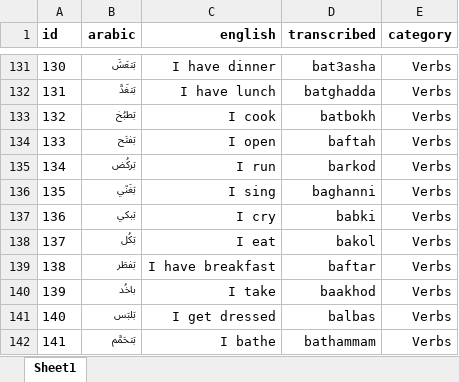
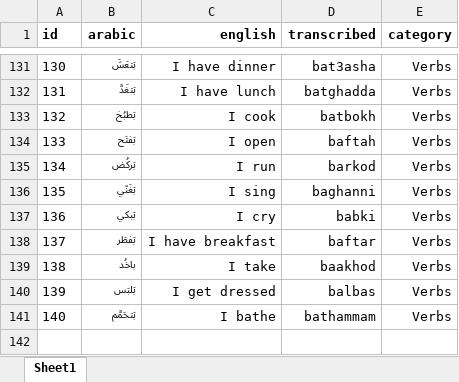
Before and after one commit to vladimiriii/arabic-flashcards, an Excel workbook: static/data/public/data.xlsx, sheet Sheet1, drawn as a sheet; only a part is shown, gaps mark what is left out; values as stored, in another font and other column widths than the file's, no borders; removed rows and columns are numbered as before the commit, all else as after; the diff names each change by its address in the sheet, - before the commit and + after, or states it on an @@ line.

Commit message:
Deleted duplicate entry

```diff
--- a/static/data/public/data.xlsx (sheet Sheet1)
+++ b/static/data/public/data.xlsx (sheet Sheet1)
-row 138: 137 | بَكُل | I eat | bakol | Verbs
@@ column A (id) renumbered from row 138 down @@
```
Also changed, not shown: 1 other file.
